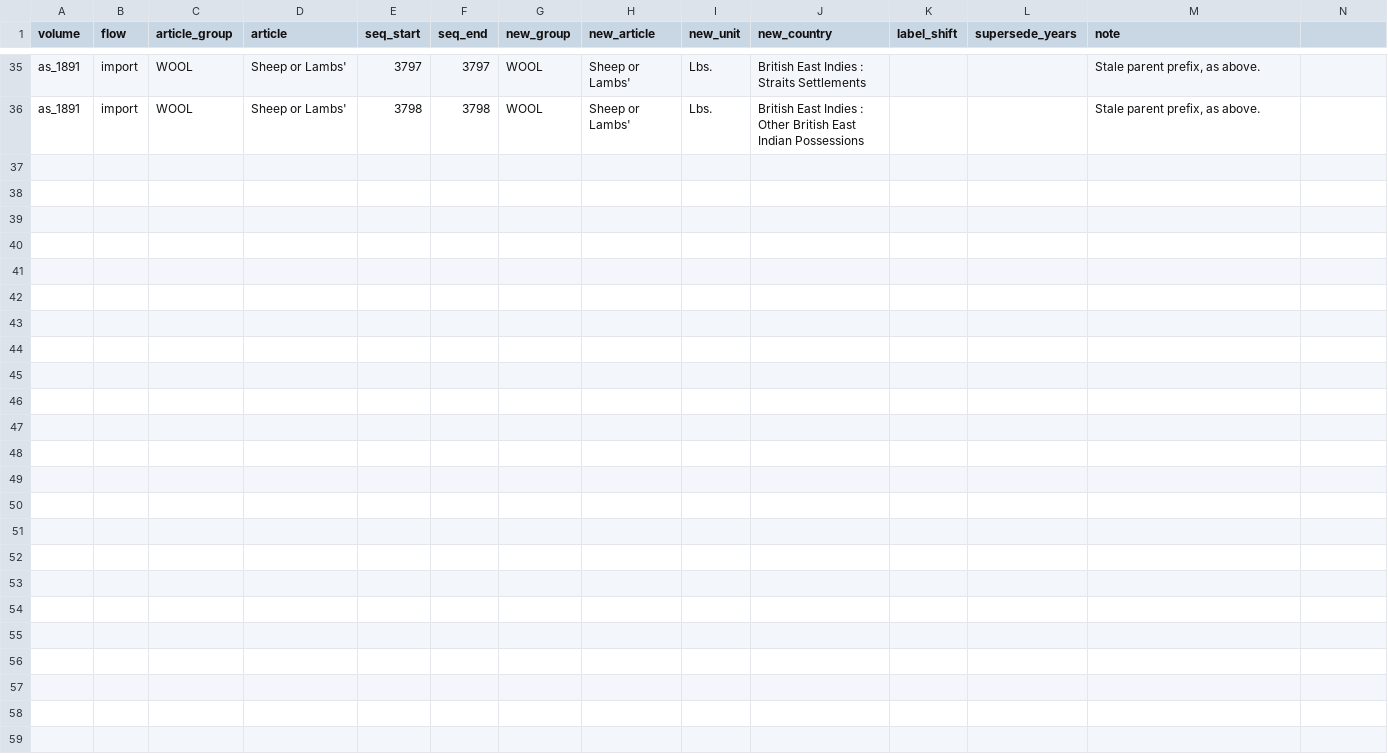
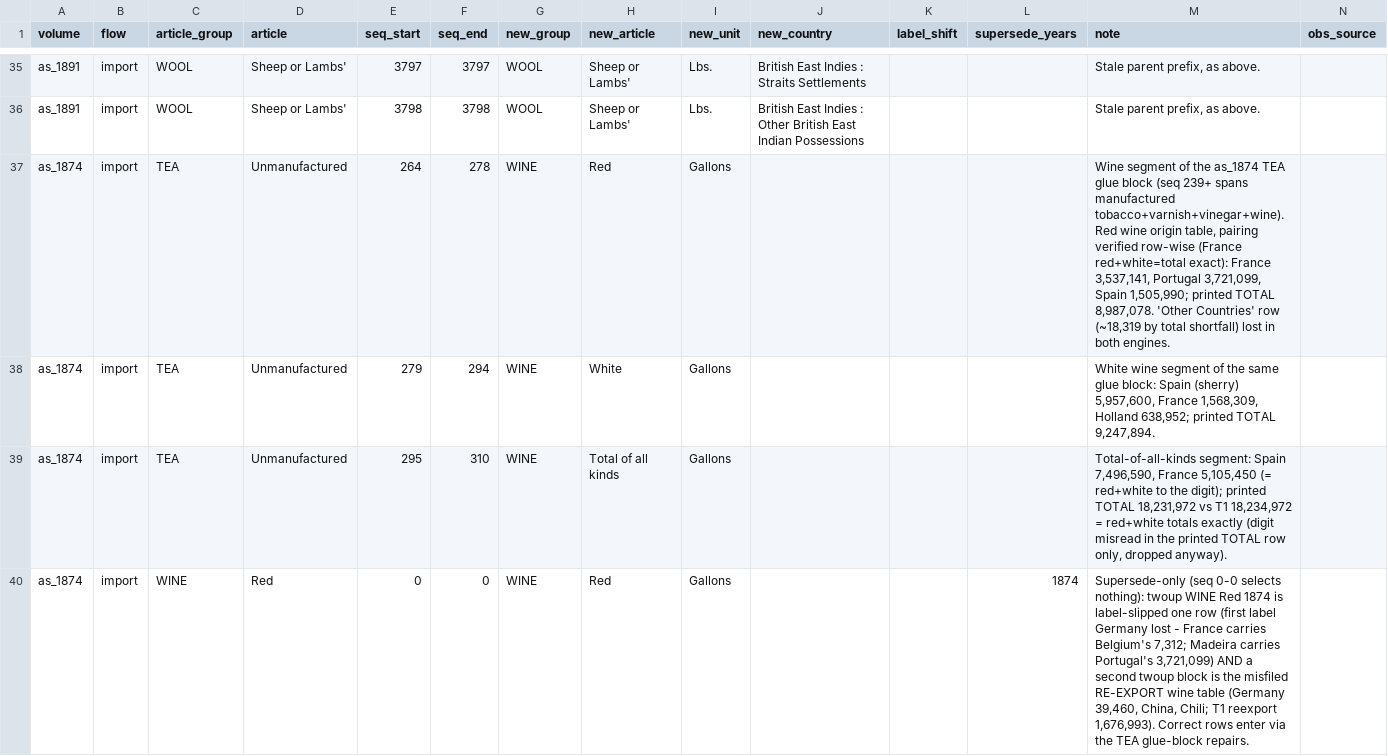
Before and after one commit to jburnford/uk-trade-db, a CSV file: reference/group_repairs.csv, drawn as a sheet; only a part is shown, gaps mark what is left out; the diff covers the shown part only.

```diff
--- a/reference/group_repairs.csv
+++ b/reference/group_repairs.csv
@@ -1 +1 @@
-volume,flow,article_group,article,seq_start,seq_end,new_group,new_article,new_unit,new_country,label_shift,supersede_years,note
+volume,flow,article_group,article,seq_start,seq_end,new_group,new_article,new_unit,new_country,label_shift,supersede_years,note,obs_source
@@ -36 +36,5 @@ as_1891,import,WOOL,Sheep or Lambs',3797,3797,WOOL,Sheep or Lambs',Lbs.,British
 as_1891,import,WOOL,Sheep or Lambs',3798,3798,WOOL,Sheep or Lambs',Lbs.,British East Indies : Other British East Indian Possessions,,,"Stale parent prefix, as above."
+as_1874,import,TEA,Unmanufactured,264,278,WINE,Red,Gallons,,,,"Wine segment of the as_1874 TEA glue block (seq 239+ spans manufactured tobacco+varnish+vinegar+wine). Red wine origin table, pairing verified row-wise (France red+white=total exact): France 3,537,141, Portugal 3,721,099, Spain 1,505,990; printed TOTAL 8,987,078. 'Other Countries' row (~18,319 by total shortfall) lost in both engines."
+as_1874,import,TEA,Unmanufactured,279,294,WINE,White,Gallons,,,,"White wine segment of the same glue block: Spain (sherry) 5,957,600, France 1,568,309, Holland 638,952; printed TOTAL 9,247,894."
+as_1874,import,TEA,Unmanufactured,295,310,WINE,Total of all kinds,Gallons,,,,"Total-of-all-kinds segment: Spain 7,496,590, France 5,105,450 (= red+white to the digit); printed TOTAL 18,231,972 vs T1 18,234,972 = red+white totals exactly (digit misread in the printed TOTAL row only, dropped anyway)."
+as_1874,import,WINE,Red,0,0,WINE,Red,Gallons,,,1874,"Supersede-only (seq 0-0 selects nothing): twoup WINE Red 1874 is label-slipped one row (first label Germany lost - France carries Belgium's 7,312; Madeira carries Portugal's 3,721,099) AND a second twoup block is the misfiled RE-EXPORT wine table (Germany 39,460, China, Chili; T1 reexport 1,676,993). Correct rows enter via the TEA glue-block repairs."
```
Also changed, not shown: 12 added rows elsewhere in this file, reports/country_misattribution_flags.csv, reports/country_t1_reconciliation.csv, 4 other files.
